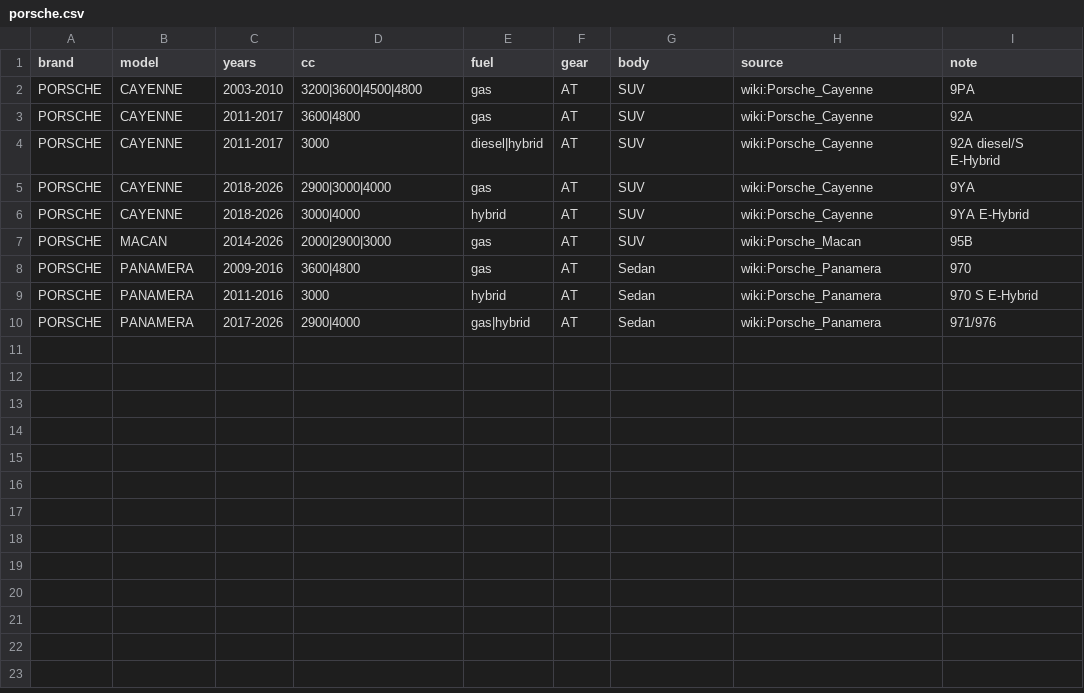
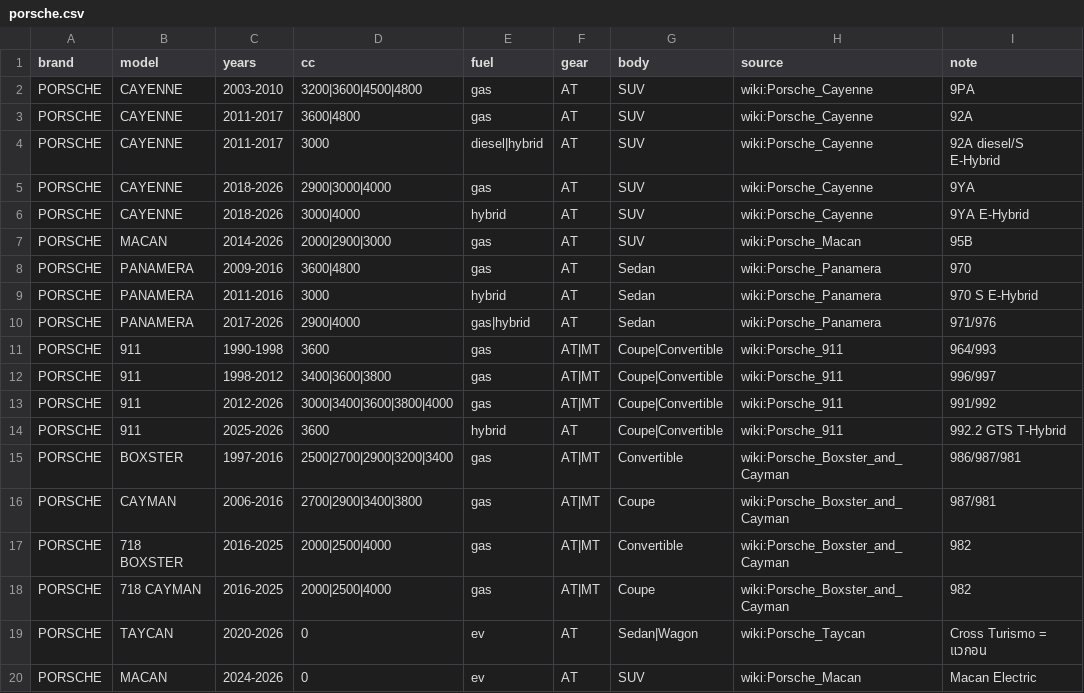
Before and after one commit to putawann/webapp_car_used, a CSV file: data/specs/porsche.csv, drawn as a sheet; the diff names each change by its address in the sheet, - before the commit and + after, or states it on an @@ line.

```diff
--- a/data/specs/porsche.csv
+++ b/data/specs/porsche.csv
+row 11: PORSCHE | 911 | 1990-1998 | 3600 | gas | AT|MT | Coupe|Convertible | wiki:Porsche_911 | 964/993
+row 12: PORSCHE | 911 | 1998-2012 | 3400|3600|3800 | gas | AT|MT | Coupe|Convertible | wiki:Porsche_911 | 996/997
+row 13: PORSCHE | 911 | 2012-2026 | 3000|3400|3600|3800|4000 | gas | AT|MT | Coupe|Convertible | wiki:Porsche_911 | 991/992
+row 14: PORSCHE | 911 | 2025-2026 | 3600 | hybrid | AT | Coupe|Convertible | wiki:Porsche_911 | 992.2 GTS T-Hybrid
+row 15: PORSCHE | BOXSTER | 1997-2016 | 2500|2700|2900|3200|3400 | gas | AT|MT | Convertible | wiki:Porsche_Boxster_and_Cayman | 986/987/981
+row 16: PORSCHE | CAYMAN | 2006-2016 | 2700|2900|3400|3800 | gas | AT|MT | Coupe | wiki:Porsche_Boxster_and_Cayman | 987/981
+row 17: PORSCHE | 718 BOXSTER | 2016-2025 | 2000|2500|4000 | gas | AT|MT | Convertible | wiki:Porsche_Boxster_and_Cayman | 982
+row 18: PORSCHE | 718 CAYMAN | 2016-2025 | 2000|2500|4000 | gas | AT|MT | Coupe | wiki:Porsche_Boxster_and_Cayman | 982
+row 19: PORSCHE | TAYCAN | 2020-2026 | 0 | ev | AT | Sedan|Wagon | wiki:Porsche_Taycan | Cross Turismo = แวกอน
+row 20: PORSCHE | MACAN | 2024-2026 | 0 | ev | AT | SUV | wiki:Porsche_Macan | Macan Electric
```
Also changed, not shown: data/specs/bmw.csv, data/specs/lexus.csv, 20 other files.
